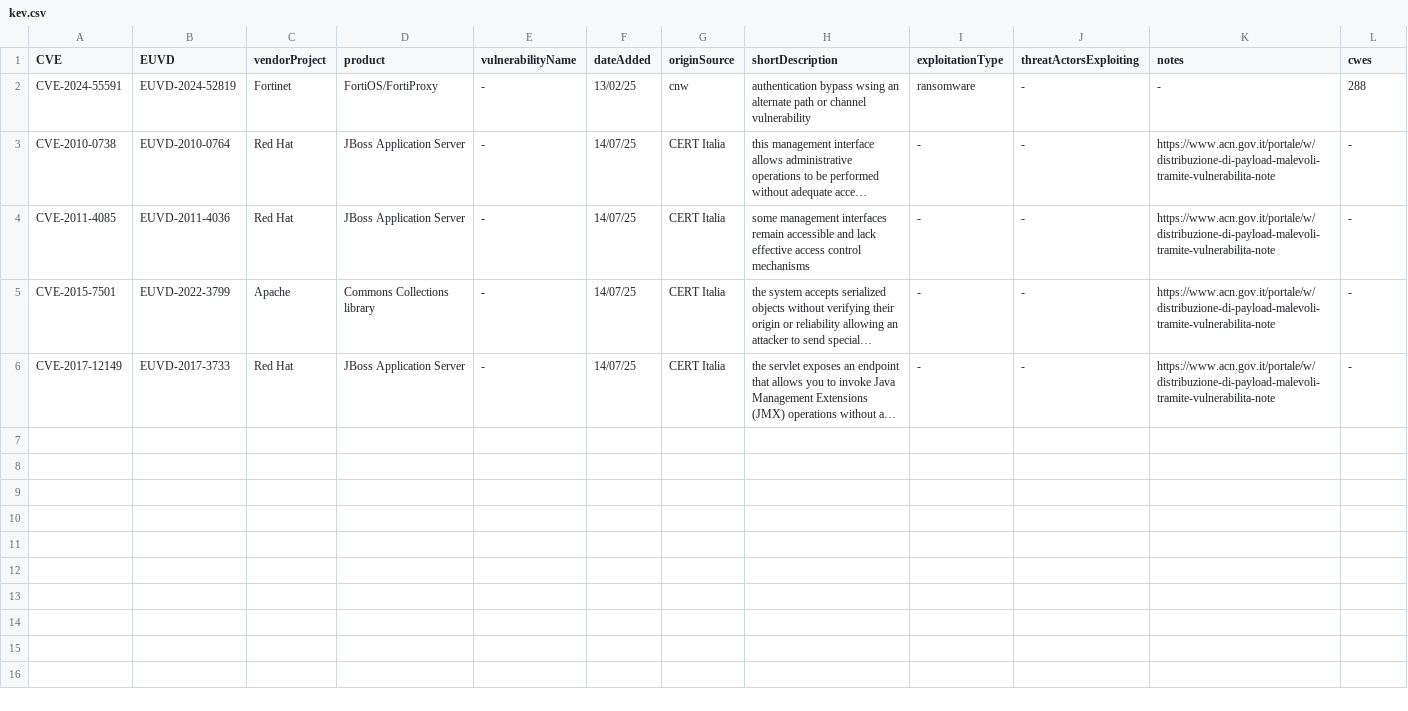
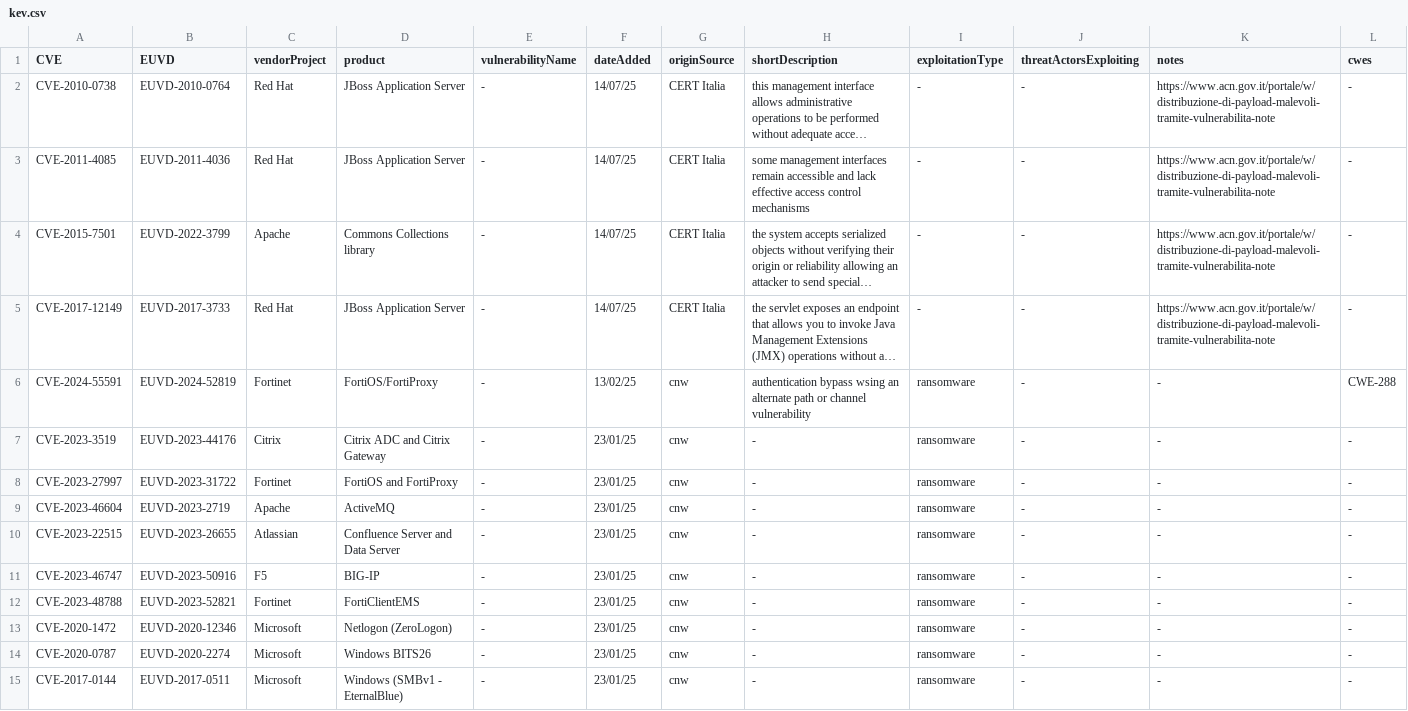
Before and after one commit to enisaeu/CNW, a CSV file: kev.csv, drawn as a sheet; long unchanged cells end in …; removed rows and columns are numbered as before the commit, all else as after; the diff names each change by its address in the sheet, - before the commit and + after, or states it on an @@ line.

Commit message:
Update kev.csv

```diff
--- a/kev.csv
+++ b/kev.csv
-row 2: CVE-2024-55591 | EUVD-2024-52819 | Fortinet | FortiOS/FortiProxy | - | 13/02/25 | cnw | authentication bypass wsing an alternate path or channel vulnerability | ransomware | - | - | 288
+row 6: CVE-2024-55591 | EUVD-2024-52819 | Fortinet | FortiOS/FortiProxy | - | 13/02/25 | cnw | authentication bypass wsing an alternate path or channel vulnerability | ransomware | - | - | CWE-288
+row 7: CVE-2023-3519 | EUVD-2023-44176 | Citrix | Citrix ADC and Citrix Gateway | - | 23/01/25 | cnw | - | ransomware | - | - | -
+row 8: CVE-2023-27997 | EUVD-2023-31722 | Fortinet | FortiOS and FortiProxy | - | 23/01/25 | cnw | - | ransomware | - | - | -
+row 9: CVE-2023-46604 | EUVD-2023-2719 | Apache | ActiveMQ | - | 23/01/25 | cnw | - | ransomware | - | - | -
+row 10: CVE-2023-22515 | EUVD-2023-26655 | Atlassian | Confluence Server and Data Server | - | 23/01/25 | cnw | - | ransomware | - | - | -
+row 11: CVE-2023-46747 | EUVD-2023-50916 | F5 | BIG-IP | - | 23/01/25 | cnw | - | ransomware | - | - | -
+row 12: CVE-2023-48788 | EUVD-2023-52821 | Fortinet | FortiClientEMS | - | 23/01/25 | cnw | - | ransomware | - | - | -
+row 13: CVE-2020-1472 | EUVD-2020-12346 | Microsoft | Netlogon (ZeroLogon) | - | 23/01/25 | cnw | - | ransomware | - | - | -
+row 14: CVE-2020-0787 | EUVD-2020-2274 | Microsoft | Windows BITS26 | - | 23/01/25 | cnw | - | ransomware | - | - | -
+row 15: CVE-2017-0144 | EUVD-2017-0511 | Microsoft | Windows (SMBv1 - EternalBlue) | - | 23/01/25 | cnw | - | ransomware | - | - | -
```
